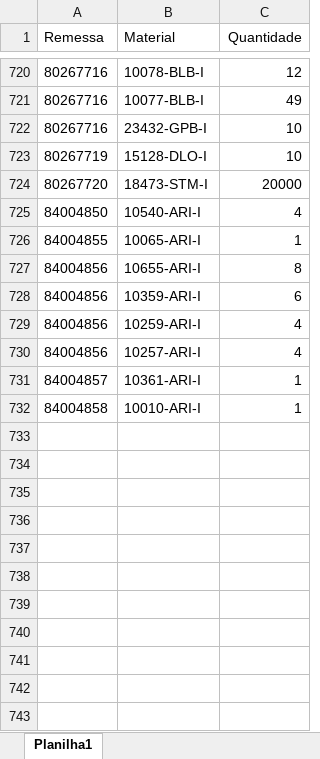
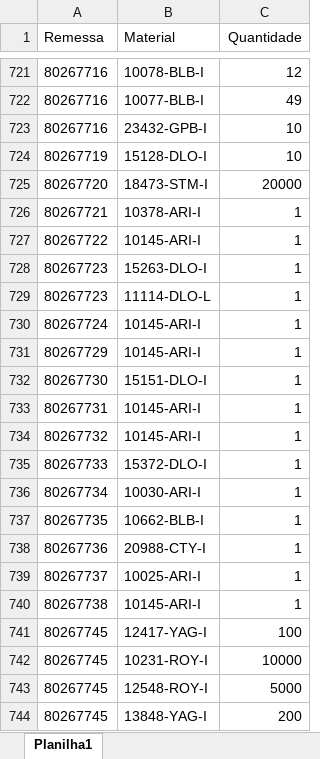
Before and after one commit to pontesasp/conferencia-dados, an Excel workbook: Pedidos.xlsx, sheet Planilha1, drawn as a sheet; only a part is shown, gaps mark what is left out; the shorter side is filled out with more unchanged rows; values as stored, in another font and other column widths than the file's, no borders; the diff covers the shown part only; the diff names each change by its address in the sheet, - before the commit and + after, or states it on an @@ line.

Commit message:
Add files via upload
atualizar Pedidos

```diff
--- a/Pedidos.xlsx (sheet Planilha1)
+++ b/Pedidos.xlsx (sheet Planilha1)
+row 726: 80267721 | 10378-ARI-I | 1
+row 727: 80267722 | 10145-ARI-I | 1
+row 728: 80267723 | 15263-DLO-I | 1
+row 729: 80267723 | 11114-DLO-L | 1
+row 730: 80267724 | 10145-ARI-I | 1
+row 731: 80267729 | 10145-ARI-I | 1
+row 732: 80267730 | 15151-DLO-I | 1
+row 733: 80267731 | 10145-ARI-I | 1
+row 734: 80267732 | 10145-ARI-I | 1
+row 735: 80267733 | 15372-DLO-I | 1
+row 736: 80267734 | 10030-ARI-I | 1
+row 737: 80267735 | 10662-BLB-I | 1
+row 738: 80267736 | 20988-CTY-I | 1
+row 739: 80267737 | 10025-ARI-I | 1
+row 740: 80267738 | 10145-ARI-I | 1
+row 741: 80267745 | 12417-YAG-I | 100
+row 742: 80267745 | 10231-ROY-I | 10000
+row 743: 80267745 | 12548-ROY-I | 5000
+row 744: 80267745 | 13848-YAG-I | 200
```
Also changed, not shown: 36 added rows, 1 removed row and 1 edited cell elsewhere in this sheet.
